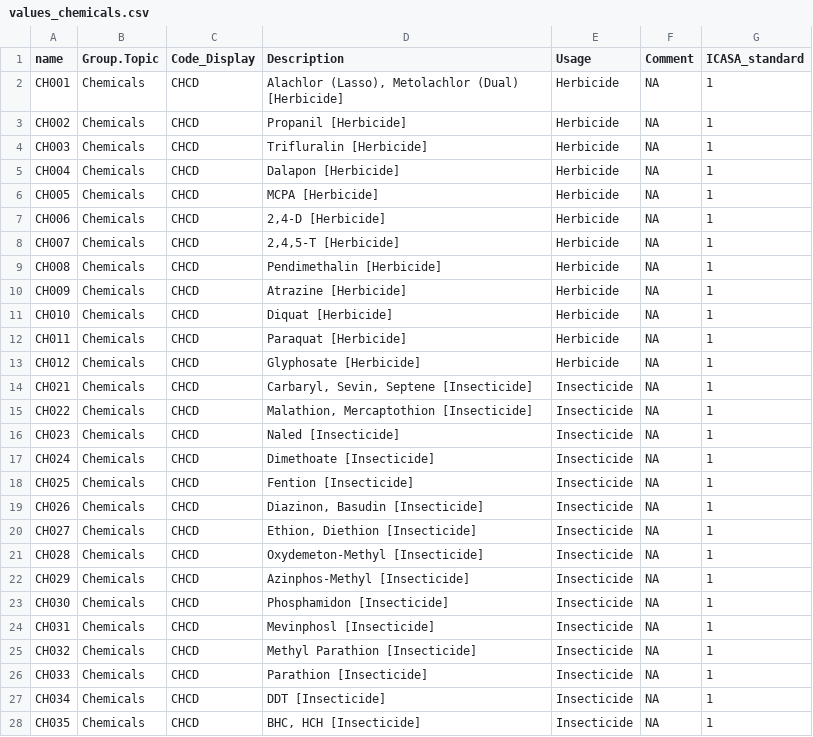
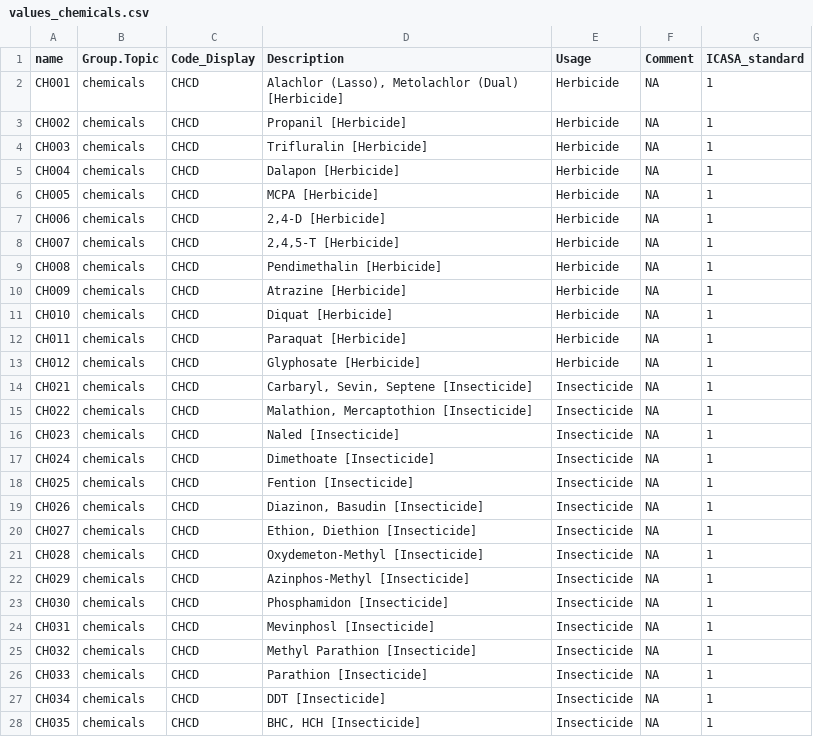
Before and after one commit to controvoc/icasa, a CSV file: values/values_chemicals.csv, drawn as a sheet; only a part is shown; the diff covers the shown part only.

```diff
--- a/values/values_chemicals.csv
+++ b/values/values_chemicals.csv
@@ -1,28 +1,28 @@
 "name","Group.Topic","Code_Display","Description","Usage","Comment","ICASA_standard"
-"CH001","Chemicals","CHCD","Alachlor (Lasso), Metolachlor (Dual) [Herbicide]","Herbicide",NA,1
-"CH002","Chemicals","CHCD","Propanil [Herbicide]","Herbicide",NA,1
-"CH003","Chemicals","CHCD","Trifluralin [Herbicide]","Herbicide",NA,1
-"CH004","Chemicals","CHCD","Dalapon [Herbicide]","Herbicide",NA,1
-"CH005","Chemicals","CHCD","MCPA [Herbicide]","Herbicide",NA,1
-"CH006","Chemicals","CHCD","2,4-D [Herbicide]","Herbicide",NA,1
-"CH007","Chemicals","CHCD","2,4,5-T [Herbicide]","Herbicide",NA,1
-"CH008","Chemicals","CHCD","Pendimethalin [Herbicide]","Herbicide",NA,1
-"CH009","Chemicals","CHCD","Atrazine [Herbicide]","Herbicide",NA,1
-"CH010","Chemicals","CHCD","Diquat [Herbicide]","Herbicide",NA,1
-"CH011","Chemicals","CHCD","Paraquat [Herbicide]","Herbicide",NA,1
-"CH012","Chemicals","CHCD","Glyphosate [Herbicide]","Herbicide",NA,1
-"CH021","Chemicals","CHCD","Carbaryl, Sevin, Septene [Insecticide]","Insecticide",NA,1
-"CH022","Chemicals","CHCD","Malathion, Mercaptothion [Insecticide]","Insecticide",NA,1
-"CH023","Chemicals","CHCD","Naled [Insecticide]","Insecticide",NA,1
-"CH024","Chemicals","CHCD","Dimethoate [Insecticide]","Insecticide",NA,1
-"CH025","Chemicals","CHCD","Fention [Insecticide]","Insecticide",NA,1
-"CH026","Chemicals","CHCD","Diazinon, Basudin [Insecticide]","Insecticide",NA,1
-"CH027","Chemicals","CHCD","Ethion, Diethion [Insecticide]","Insecticide",NA,1
-"CH028","Chemicals","CHCD","Oxydemeton-Methyl [Insecticide]","Insecticide",NA,1
-"CH029","Chemicals","CHCD","Azinphos-Methyl [Insecticide]","Insecticide",NA,1
-"CH030","Chemicals","CHCD","Phosphamidon [Insecticide]","Insecticide",NA,1
-"CH031","Chemicals","CHCD","Mevinphosl [Insecticide]","Insecticide",NA,1
-"CH032","Chemicals","CHCD","Methyl Parathion [Insecticide]","Insecticide",NA,1
-"CH033","Chemicals","CHCD","Parathion [Insecticide]","Insecticide",NA,1
-"CH034","Chemicals","CHCD","DDT [Insecticide]","Insecticide",NA,1
-"CH035","Chemicals","CHCD","BHC, HCH [Insecticide]","Insecticide",NA,1
+"CH001","chemicals","CHCD","Alachlor (Lasso), Metolachlor (Dual) [Herbicide]","Herbicide",NA,1
+"CH002","chemicals","CHCD","Propanil [Herbicide]","Herbicide",NA,1
+"CH003","chemicals","CHCD","Trifluralin [Herbicide]","Herbicide",NA,1
+"CH004","chemicals","CHCD","Dalapon [Herbicide]","Herbicide",NA,1
+"CH005","chemicals","CHCD","MCPA [Herbicide]","Herbicide",NA,1
+"CH006","chemicals","CHCD","2,4-D [Herbicide]","Herbicide",NA,1
+"CH007","chemicals","CHCD","2,4,5-T [Herbicide]","Herbicide",NA,1
+"CH008","chemicals","CHCD","Pendimethalin [Herbicide]","Herbicide",NA,1
+"CH009","chemicals","CHCD","Atrazine [Herbicide]","Herbicide",NA,1
+"CH010","chemicals","CHCD","Diquat [Herbicide]","Herbicide",NA,1
+"CH011","chemicals","CHCD","Paraquat [Herbicide]","Herbicide",NA,1
+"CH012","chemicals","CHCD","Glyphosate [Herbicide]","Herbicide",NA,1
+"CH021","chemicals","CHCD","Carbaryl, Sevin, Septene [Insecticide]","Insecticide",NA,1
+"CH022","chemicals","CHCD","Malathion, Mercaptothion [Insecticide]","Insecticide",NA,1
+"CH023","chemicals","CHCD","Naled [Insecticide]","Insecticide",NA,1
+"CH024","chemicals","CHCD","Dimethoate [Insecticide]","Insecticide",NA,1
+"CH025","chemicals","CHCD","Fention [Insecticide]","Insecticide",NA,1
+"CH026","chemicals","CHCD","Diazinon, Basudin [Insecticide]","Insecticide",NA,1
+"CH027","chemicals","CHCD","Ethion, Diethion [Insecticide]","Insecticide",NA,1
+"CH028","chemicals","CHCD","Oxydemeton-Methyl [Insecticide]","Insecticide",NA,1
+"CH029","chemicals","CHCD","Azinphos-Methyl [Insecticide]","Insecticide",NA,1
+"CH030","chemicals","CHCD","Phosphamidon [Insecticide]","Insecticide",NA,1
+"CH031","chemicals","CHCD","Mevinphosl [Insecticide]","Insecticide",NA,1
+"CH032","chemicals","CHCD","Methyl Parathion [Insecticide]","Insecticide",NA,1
+"CH033","chemicals","CHCD","Parathion [Insecticide]","Insecticide",NA,1
+"CH034","chemicals","CHCD","DDT [Insecticide]","Insecticide",NA,1
+"CH035","chemicals","CHCD","BHC, HCH [Insecticide]","Insecticide",NA,1
```
Also changed, not shown: 21 edited cells elsewhere in this file, values/values_applications.csv, values/values_main_factor.csv, 29 other files.
